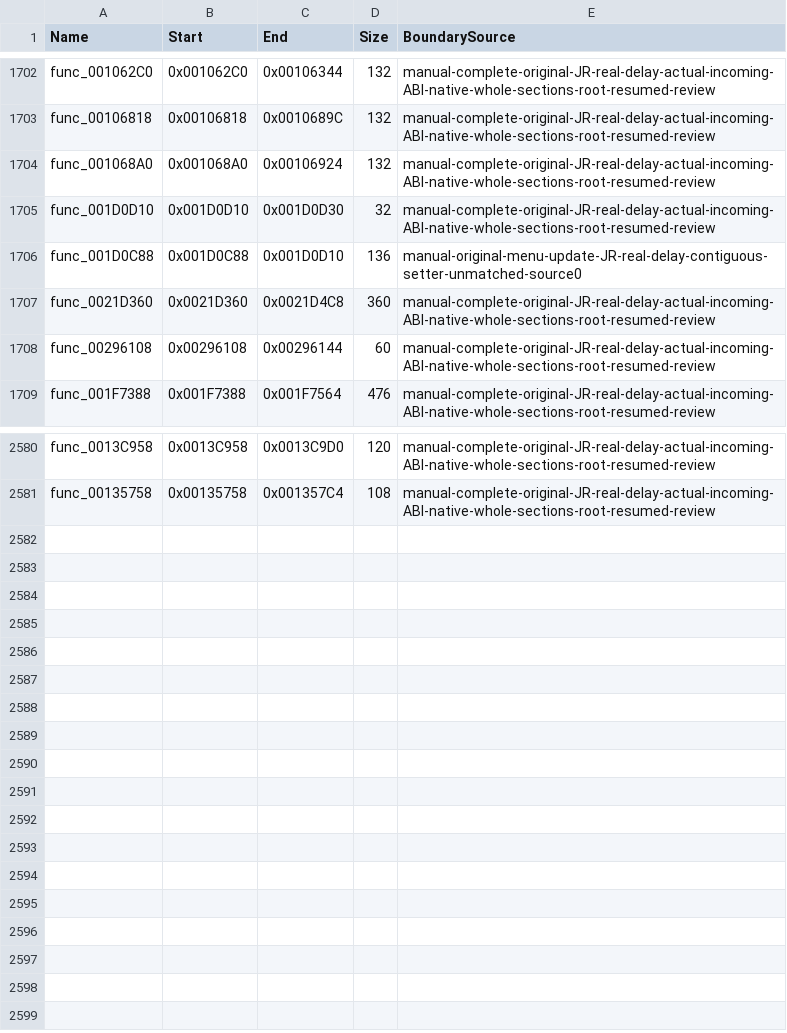
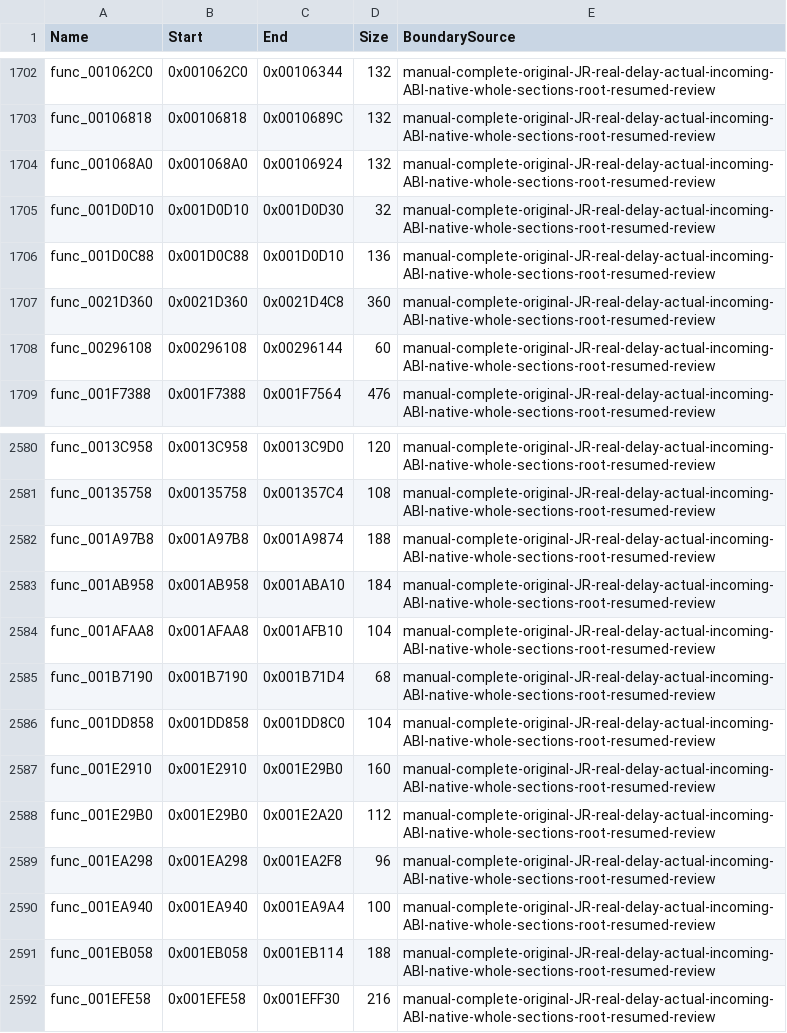
Before and after one commit to NaGaa95/sly3-decomp, a CSV file: config/function_overrides.csv, drawn as a sheet; only a part is shown, gaps mark what is left out.

Commit message:
Recover matching link swap, position capture, payload dispatch and child setup game functions

```diff
--- a/config/function_overrides.csv
+++ b/config/function_overrides.csv
@@ -1705,3 +1705,3 @@ func_001068A0,0x001068A0,0x00106924,132,manual-complete-original-JR-real-delay-a
 func_001D0D10,0x001D0D10,0x001D0D30,32,manual-complete-original-JR-real-delay-actual-incoming-ABI-native-whole-sections-root-resumed-review
-func_001D0C88,0x001D0C88,0x001D0D10,136,manual-original-menu-update-JR-real-delay-contiguous-setter-unmatched-source0
+func_001D0C88,0x001D0C88,0x001D0D10,136,manual-complete-original-JR-real-delay-actual-incoming-ABI-native-whole-sections-root-resumed-review
 func_0021D360,0x0021D360,0x0021D4C8,360,manual-complete-original-JR-real-delay-actual-incoming-ABI-native-whole-sections-root-resumed-review
@@ -2581 +2581,12 @@ func_0013C958,0x0013C958,0x0013C9D0,120,manual-complete-original-JR-real-delay-a
 func_00135758,0x00135758,0x001357C4,108,manual-complete-original-JR-real-delay-actual-incoming-ABI-native-whole-sections-root-resumed-review
+func_001A97B8,0x001A97B8,0x001A9874,188,manual-complete-original-JR-real-delay-actual-incoming-ABI-native-whole-sections-root-resumed-review
+func_001AB958,0x001AB958,0x001ABA10,184,manual-complete-original-JR-real-delay-actual-incoming-ABI-native-whole-sections-root-resumed-review
+func_001AFAA8,0x001AFAA8,0x001AFB10,104,manual-complete-original-JR-real-delay-actual-incoming-ABI-native-whole-sections-root-resumed-review
+func_001B7190,0x001B7190,0x001B71D4,68,manual-complete-original-JR-real-delay-actual-incoming-ABI-native-whole-sections-root-resumed-review
+func_001DD858,0x001DD858,0x001DD8C0,104,manual-complete-original-JR-real-delay-actual-incoming-ABI-native-whole-sections-root-resumed-review
+func_001E2910,0x001E2910,0x001E29B0,160,manual-complete-original-JR-real-delay-actual-incoming-ABI-native-whole-sections-root-resumed-review
+func_001E29B0,0x001E29B0,0x001E2A20,112,manual-complete-original-JR-real-delay-actual-incoming-ABI-native-whole-sections-root-resumed-review
+func_001EA298,0x001EA298,0x001EA2F8,96,manual-complete-original-JR-real-delay-actual-incoming-ABI-native-whole-sections-root-resumed-review
+func_001EA940,0x001EA940,0x001EA9A4,100,manual-complete-original-JR-real-delay-actual-incoming-ABI-native-whole-sections-root-resumed-review
+func_001EB058,0x001EB058,0x001EB114,188,manual-complete-original-JR-real-delay-actual-incoming-ABI-native-whole-sections-root-resumed-review
+func_001EFE58,0x001EFE58,0x001EFF30,216,manual-complete-original-JR-real-delay-actual-incoming-ABI-native-whole-sections-root-resumed-review
```
Also changed, not shown: config/functions.csv, config/matched.csv, 15 other files.
